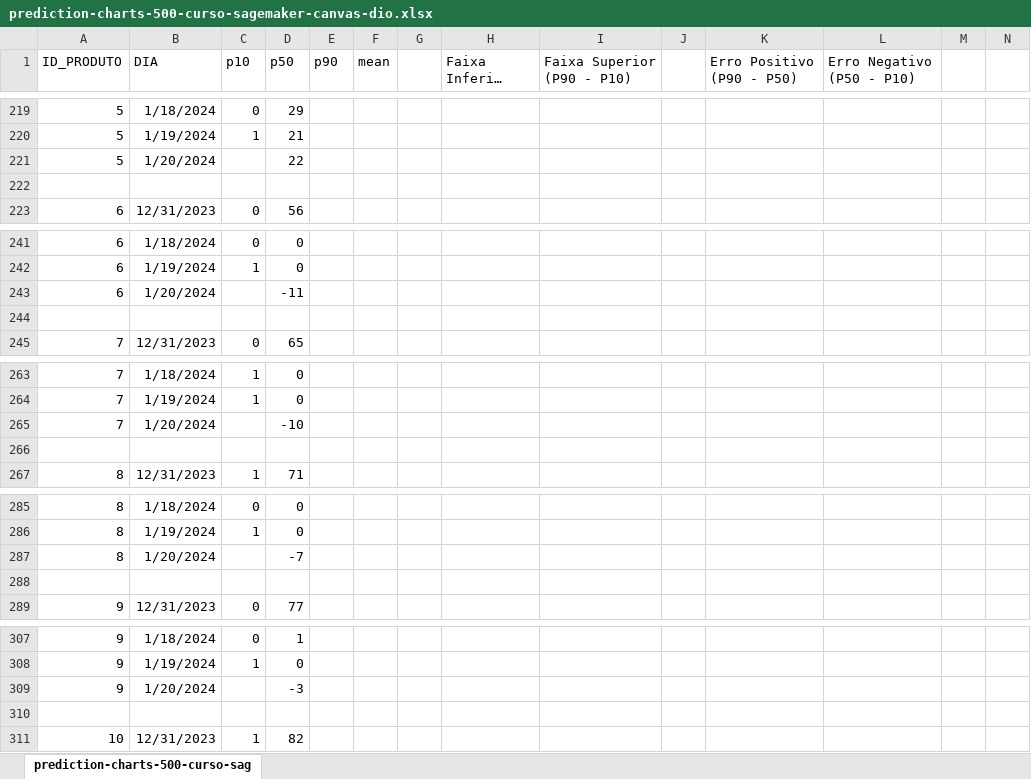
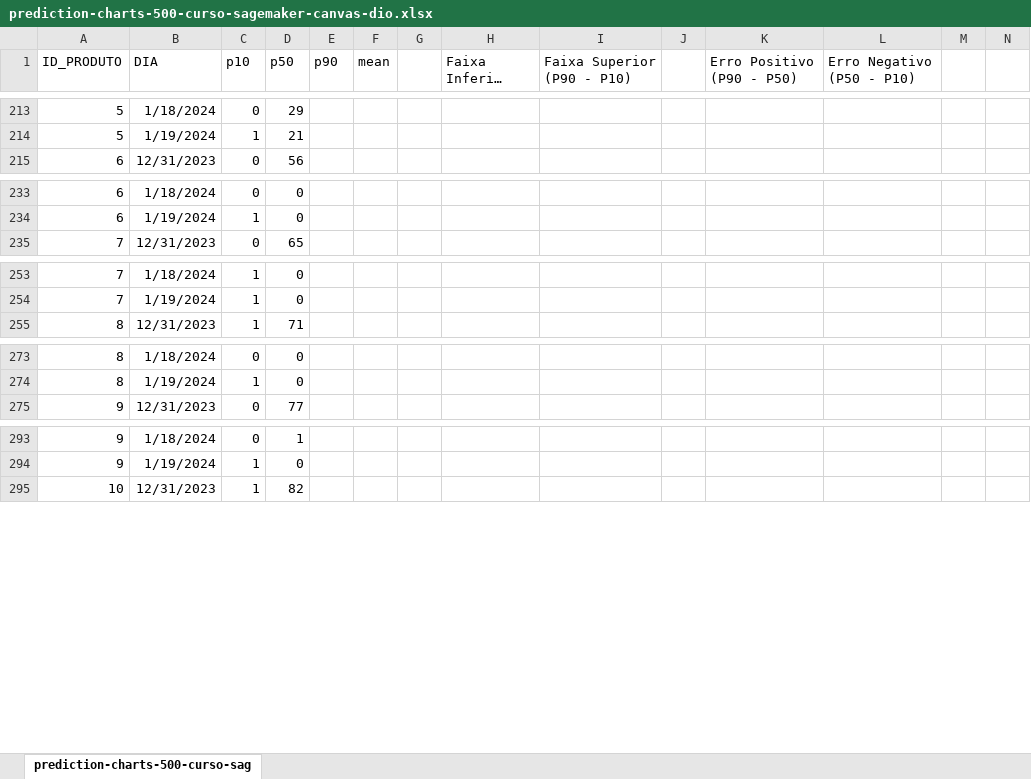
Before and after one commit to engfabiodesalvi/aws-sagemaker-canvas-inventory, an Excel workbook: predictions/prediction-charts-500-curso-sagemaker-canvas-dio.xlsx, sheet prediction-charts-500-curso-sag, drawn as a sheet; only a part is shown, gaps mark what is left out; long unchanged cells end in …; values as stored, in another font and other column widths than the file's, no borders; charts and pictures not drawn; removed rows and columns are numbered as before the commit, all else as after; rows hold the shown columns only; the diff covers the shown part only; the diff names each change by its address in the sheet, - before the commit and + after, or states it on an @@ line.

```diff
--- a/predictions/prediction-charts-500-curso-sagemaker-canvas-dio.xlsx (sheet prediction-charts-500-curso-sag)
+++ b/predictions/prediction-charts-500-curso-sagemaker-canvas-dio.xlsx (sheet prediction-charts-500-curso-sag)
-row 221: 5 | 1/20/2024 |  | 22
-row 222: (empty)
-row 243: 6 | 1/20/2024 |  | -11
-row 244: (empty)
-row 265: 7 | 1/20/2024 |  | -10
-row 266: (empty)
-row 287: 8 | 1/20/2024 |  | -7
-row 288: (empty)
-row 309: 9 | 1/20/2024 |  | -3
-row 310: (empty)
```
Also changed, not shown: 24 added rows, 61 removed rows and 51 edited cells elsewhere in this sheet, formulas that keep their value, charts or pictures, 26 other files.
